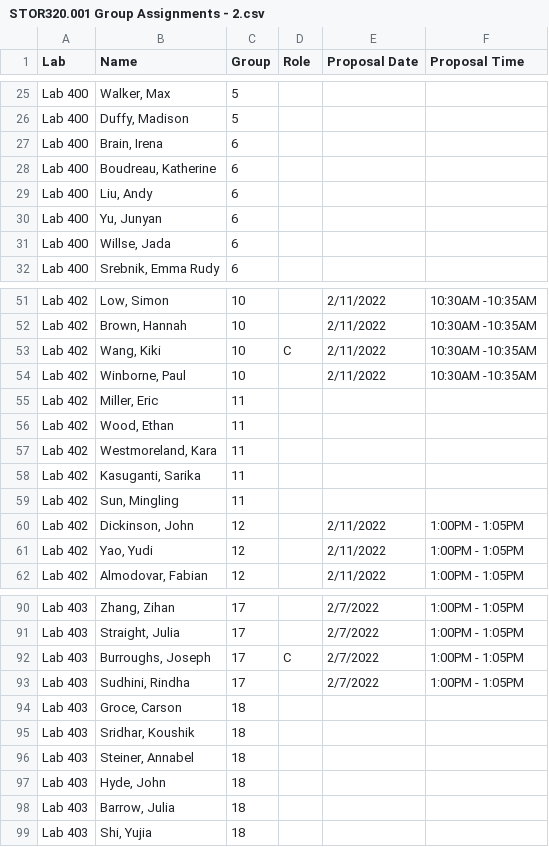
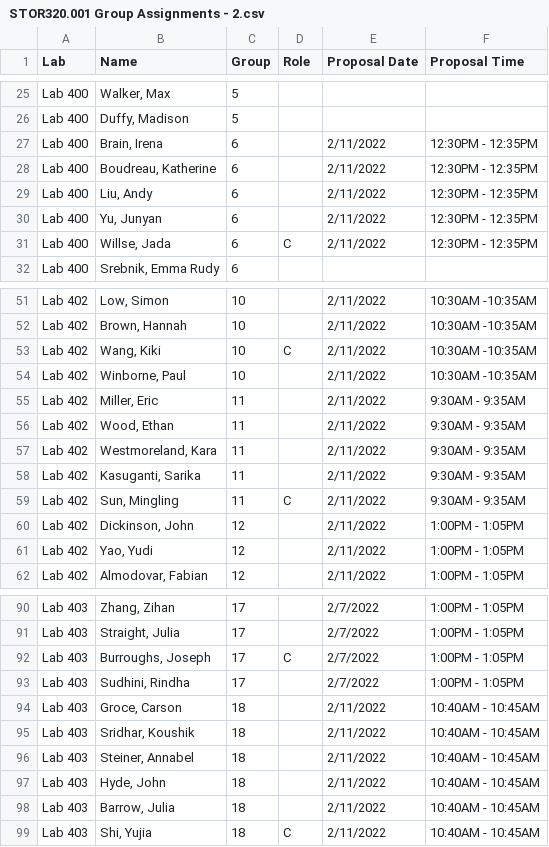
Before and after one commit to SuperMarioGiacomazzo/STOR320_WEBSITE, a CSV file: Group Assignments/STOR320.001 Group Assignments - 2.csv, drawn as a sheet; only a part is shown, gaps mark what is left out.

```diff
--- a/Group Assignments/STOR320.001 Group Assignments - 2.csv
+++ b/Group Assignments/STOR320.001 Group Assignments - 2.csv
@@ -26,7 +26,7 @@ Lab 400,"Walker, Max",5,,,
 Lab 400,"Duffy, Madison",5,,,
-Lab 400,"Brain, Irena",6,,,
-Lab 400,"Boudreau, Katherine",6,,,
-Lab 400,"Liu, Andy",6,,,
-Lab 400,"Yu, Junyan",6,,,
-Lab 400,"Willse, Jada",6,,,
+Lab 400,"Brain, Irena",6,,2/11/2022,12:30PM - 12:35PM
+Lab 400,"Boudreau, Katherine",6,,2/11/2022,12:30PM - 12:35PM
+Lab 400,"Liu, Andy",6,,2/11/2022,12:30PM - 12:35PM
+Lab 400,"Yu, Junyan",6,,2/11/2022,12:30PM - 12:35PM
+Lab 400,"Willse, Jada",6,C,2/11/2022,12:30PM - 12:35PM
 Lab 400,"Srebnik, Emma Rudy",6,,,
@@ -54,7 +54,7 @@ Lab 402,"Wang, Kiki",10,C,2/11/2022,10:30AM -10:35AM
 Lab 402,"Winborne, Paul",10,,2/11/2022,10:30AM -10:35AM
-Lab 402,"Miller, Eric",11,,,
-Lab 402,"Wood, Ethan",11,,,
-Lab 402,"Westmoreland, Kara",11,,,
-Lab 402,"Kasuganti, Sarika",11,,,
-Lab 402,"Sun, Mingling",11,,,
+Lab 402,"Miller, Eric",11,,2/11/2022,9:30AM - 9:35AM
+Lab 402,"Wood, Ethan",11,,2/11/2022,9:30AM - 9:35AM
+Lab 402,"Westmoreland, Kara",11,,2/11/2022,9:30AM - 9:35AM
+Lab 402,"Kasuganti, Sarika",11,,2/11/2022,9:30AM - 9:35AM
+Lab 402,"Sun, Mingling",11,C,2/11/2022,9:30AM - 9:35AM
 Lab 402,"Dickinson, John",12,,2/11/2022,1:00PM - 1:05PM
@@ -93,7 +93,7 @@ Lab 403,"Burroughs, Joseph",17,C,2/7/2022,1:00PM - 1:05PM
 Lab 403,"Sudhini, Rindha",17,,2/7/2022,1:00PM - 1:05PM
-Lab 403,"Groce, Carson",18,,,
-Lab 403,"Sridhar, Koushik",18,,,
-Lab 403,"Steiner, Annabel",18,,,
-Lab 403,"Hyde, John",18,,,
-Lab 403,"Barrow, Julia",18,,,
-Lab 403,"Shi, Yujia",18,,,
+Lab 403,"Groce, Carson",18,,2/11/2022,10:40AM - 10:45AM
+Lab 403,"Sridhar, Koushik",18,,2/11/2022,10:40AM - 10:45AM
+Lab 403,"Steiner, Annabel",18,,2/11/2022,10:40AM - 10:45AM
+Lab 403,"Hyde, John",18,,2/11/2022,10:40AM - 10:45AM
+Lab 403,"Barrow, Julia",18,,2/11/2022,10:40AM - 10:45AM
+Lab 403,"Shi, Yujia",18,C,2/11/2022,10:40AM - 10:45AM
```
Also changed, not shown: Group Assignments/STOR320.002 Group Assignments - 2.csv, 1 other file.
